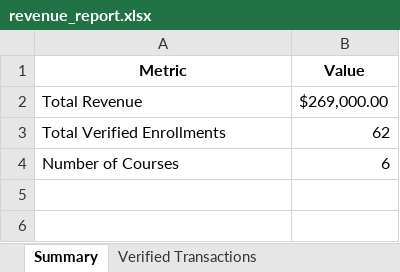
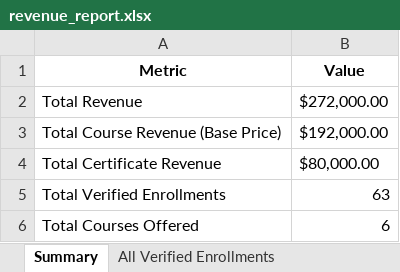
Before and after one commit to marco47t/batch27-bot, an Excel workbook: scripts/receipts/revenue_report.xlsx, sheet Summary, drawn as a sheet; values as stored, in another font and other column widths than the file's, no borders; addresses are those after the commit; the diff names each change by its address in the sheet, - before the commit and + after, or states it on an @@ line.

```diff
--- a/scripts/receipts/revenue_report.xlsx (sheet Summary)
+++ b/scripts/receipts/revenue_report.xlsx (sheet Summary)
-sheet tab: Verified Transactions
+sheet tab: All Verified Enrollments
-B2 (Value): $269,000.00
+B2 (Value): $272,000.00
+row 3: Total Course Revenue (Base Price) | $192,000.00
+row 4: Total Certificate Revenue | $80,000.00
-B5 (Value): 62
+B5 (Value): 63
-A6 (Metric): Number of Courses
+A6 (Metric): Total Courses Offered
```
Also changed, not shown: sheet All Verified Enrollments, sheet Revenue by Month, sheet Revenue by Course, other sheet tabs.
